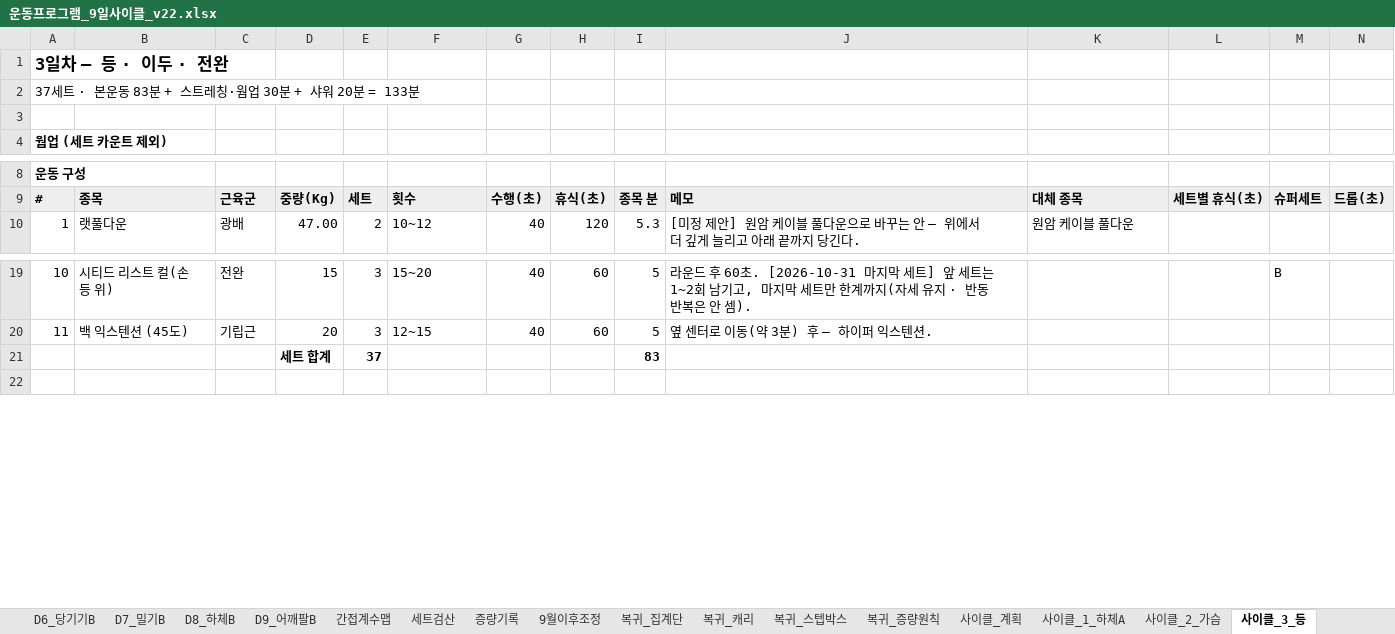
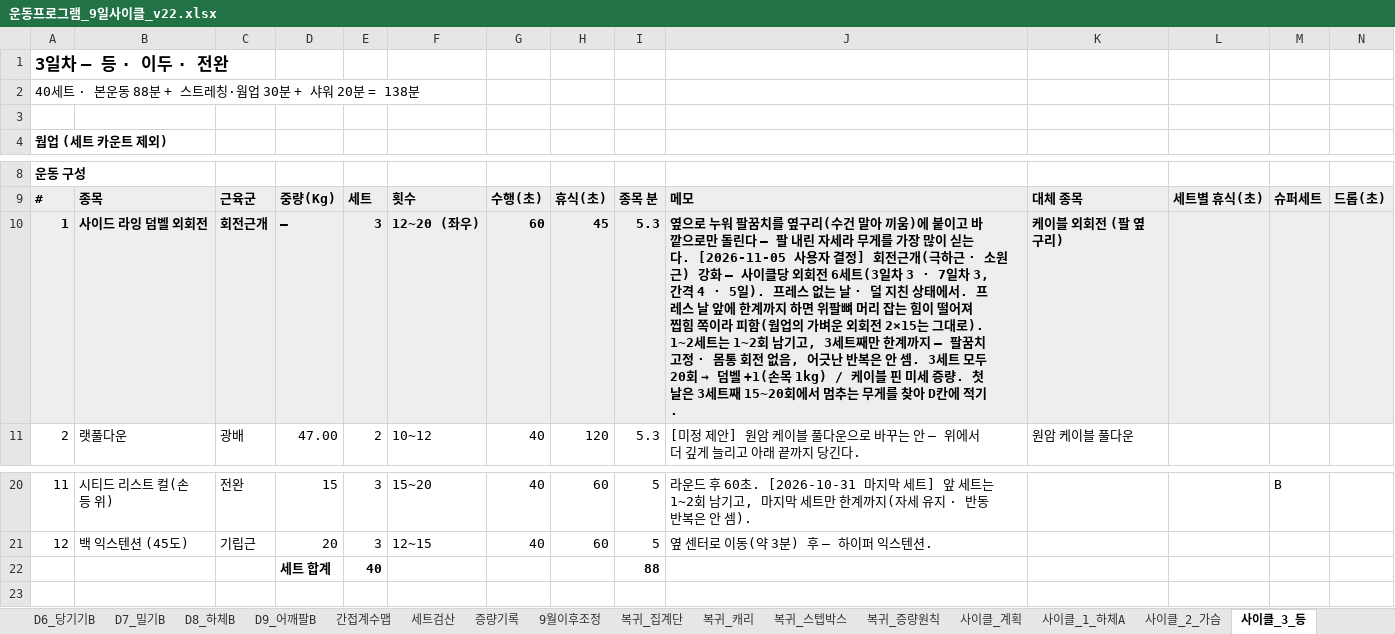
Before and after one commit to ktmffl-max/health1234, an Excel workbook: 운동프로그램_9일사이클_v22.xlsx, sheet 사이클_3_등, drawn as a sheet; only a part is shown, gaps mark what is left out; values as stored, in another font and other column widths than the file's, no borders; removed rows and columns are numbered as before the commit, all else as after; the diff names each change by its address in the sheet, - before the commit and + after, or states it on an @@ line.

```diff
--- a/운동프로그램_9일사이클_v22.xlsx (sheet 사이클_3_등)
+++ b/운동프로그램_9일사이클_v22.xlsx (sheet 사이클_3_등)
@@ column A renumbered between rows 2 and 21 @@
+row 10: 1 | 사이드 라잉 덤벨 외회전 | 회전근개 | — | 3 | 12~20 (좌우) | 60 | 45 | 5.3 | 옆으로 누워 팔꿈치를 옆구리(수건 말아 끼움)에 붙이고 바깥으로만 돌린다 — 팔 내린 자세라 무게를 가장 많이 싣는다. [2026-11-05 사용자 결정] 회전근개(극하근 · 소원근) 강화 — 사이클당 외회전 6세트(3일차 3 · 7일차 3, 간격 4 · 5일). 프레스 없는 날 · 덜 지친 상태에서. 프레스 날 앞에 한계까지 하면 위팔뼈 머리 잡는 힘이 떨어져 찝힘 쪽이라 피함(웜업의 가벼운 외회전 2×15는 그대로). 1~2세트는 1~2회 남기고, 3세트째만 한계까지 — 팔꿈치 고정 · 몸통 회전 없음, 어긋난 반복은 안 셈. 3세트 모두 20회 → 덤벨 +1(손목 1kg) / 케이블 핀 미세 증량. 첫날은 3세트째 15~20회에서 멈추는 무게를 찾아 D칸에 적기. | 케이블 외회전 (팔 옆구리)
-row 21:  |  |  | 세트 합계 | 37 |  |  |  | 83
+row 22:  |  |  | 세트 합계 | 40 |  |  |  | 88
```
Also changed, not shown: sheet 사이클_계획, sheet 사이클_7_하체B, formulas that keep their value, 3 other files.
